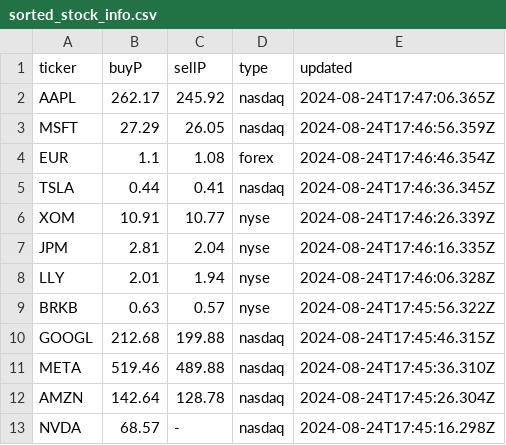
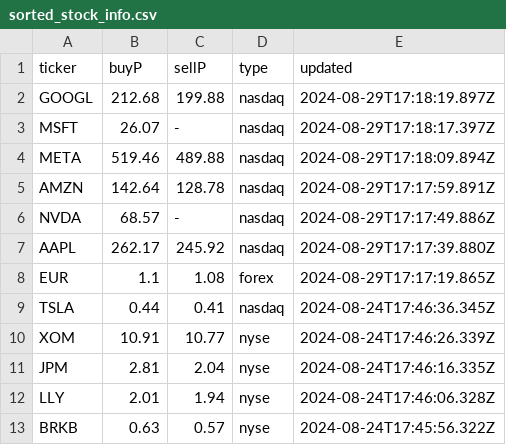
Before and after one commit to Cepumins/LPM, a CSV file: backend/sorted_stock_info.csv, drawn as a sheet.

```diff
--- a/backend/sorted_stock_info.csv
+++ b/backend/sorted_stock_info.csv
@@ -1,5 +1,9 @@
 "ticker","buyP","sellP","type","updated"
-"AAPL","262.17","245.92","nasdaq","2024-08-24T17:47:06.365Z"
-"MSFT","27.29","26.05","nasdaq","2024-08-24T17:46:56.359Z"
-"EUR","1.1","1.08","forex","2024-08-24T17:46:46.354Z"
+"GOOGL","212.68","199.88","nasdaq","2024-08-29T17:18:19.897Z"
+"MSFT","26.07","-","nasdaq","2024-08-29T17:18:17.397Z"
+"META","519.46","489.88","nasdaq","2024-08-29T17:18:09.894Z"
+"AMZN","142.64","128.78","nasdaq","2024-08-29T17:17:59.891Z"
+"NVDA","68.57","-","nasdaq","2024-08-29T17:17:49.886Z"
+"AAPL","262.17","245.92","nasdaq","2024-08-29T17:17:39.880Z"
+"EUR","1.1","1.08","forex","2024-08-29T17:17:19.865Z"
 "TSLA","0.44","0.41","nasdaq","2024-08-24T17:46:36.345Z"
@@ -9,5 +13 @@
 "BRKB","0.63","0.57","nyse","2024-08-24T17:45:56.322Z"
-"GOOGL","212.68","199.88","nasdaq","2024-08-24T17:45:46.315Z"
-"META","519.46","489.88","nasdaq","2024-08-24T17:45:36.310Z"
-"AMZN","142.64","128.78","nasdaq","2024-08-24T17:45:26.304Z"
-"NVDA","68.57","-","nasdaq","2024-08-24T17:45:16.298Z"
```
Also changed, not shown: backend/stock_info.csv, backend/stocks.csv, 5 other files.
